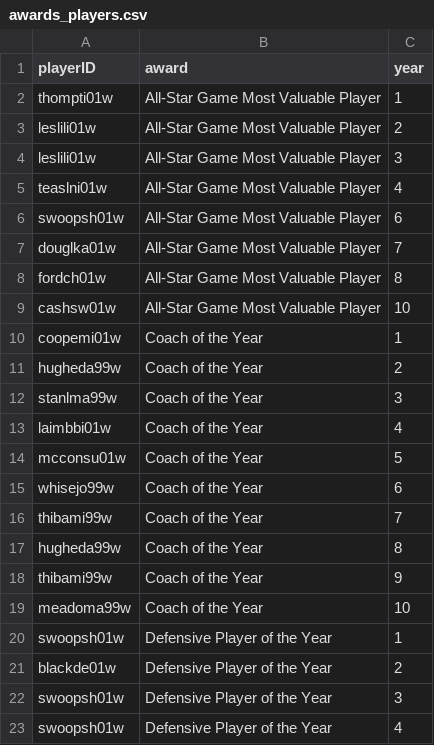
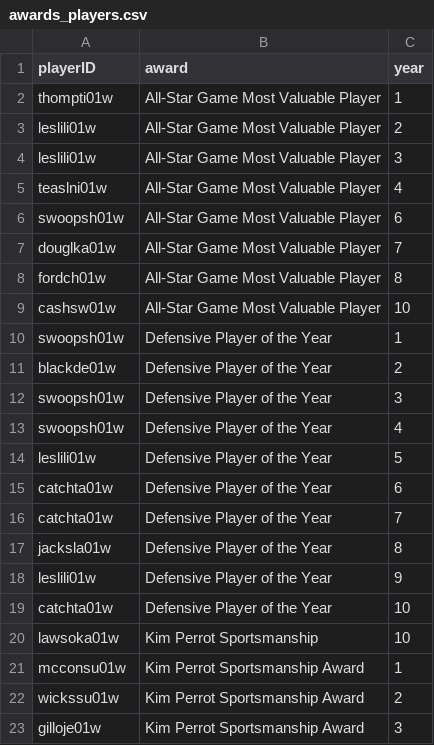
Before and after one commit to jotac431/FEUP-AC, a CSV file: Dataset/awards_players.csv, drawn as a sheet; only a part is shown; the shorter side is filled out with more unchanged rows; the diff names each change by its address in the sheet, - before the commit and + after, or states it on an @@ line.

```diff
--- a/Dataset/awards_players.csv
+++ b/Dataset/awards_players.csv
-row 10: coopemi01w | Coach of the Year | 1
-row 11: hugheda99w | Coach of the Year | 2
-row 12: stanlma99w | Coach of the Year | 3
-row 13: laimbbi01w | Coach of the Year | 4
-row 14: mcconsu01w | Coach of the Year | 5
-row 15: whisejo99w | Coach of the Year | 6
-row 16: thibami99w | Coach of the Year | 7
-row 17: hugheda99w | Coach of the Year | 8
-row 18: thibami99w | Coach of the Year | 9
-row 19: meadoma99w | Coach of the Year | 10
```
Also changed, not shown: 2 other files.
